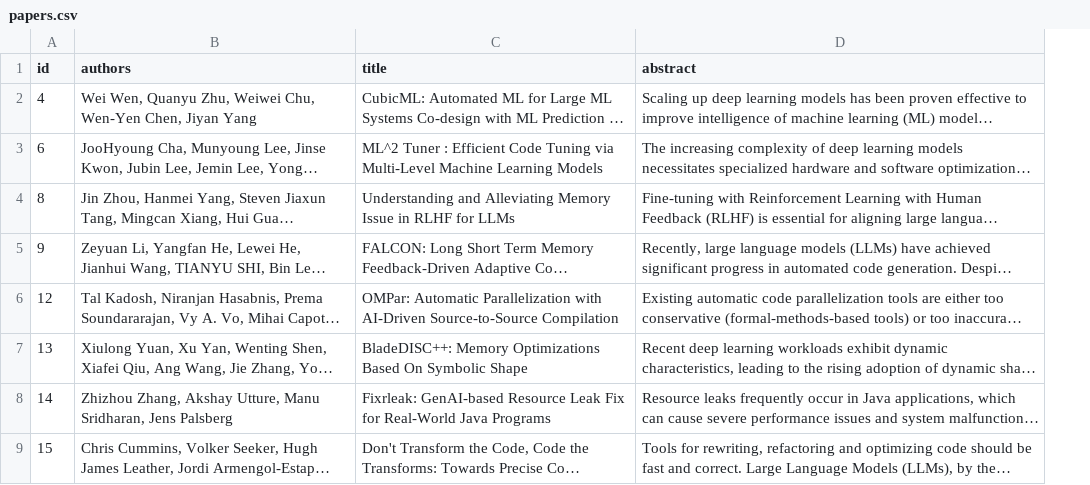
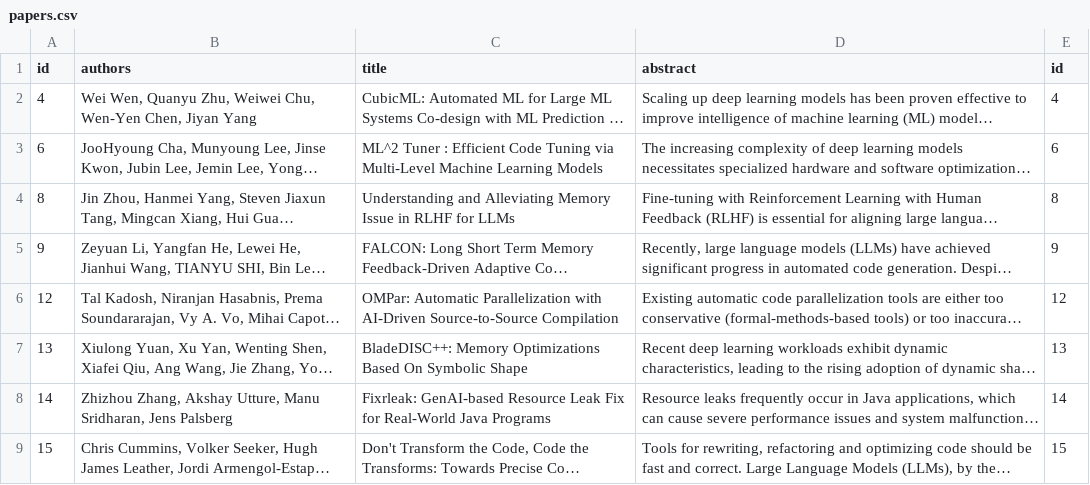
Before and after one commit to mlforsystems/mlforsystems.github.io, a CSV file: _data/neurips2024/papers.csv, drawn as a sheet; only a part is shown; long unchanged cells end in …; the diff names each change by its address in the sheet, - before the commit and + after, or states it on an @@ line.

Commit message:
add id column

```diff
--- a/_data/neurips2024/papers.csv
+++ b/_data/neurips2024/papers.csv
+column E (id), rows 2-9: 4 | 6 | 8 | 9 | 12 | 13 | 14 | 15
```
Also changed, not shown: 1 other file.
